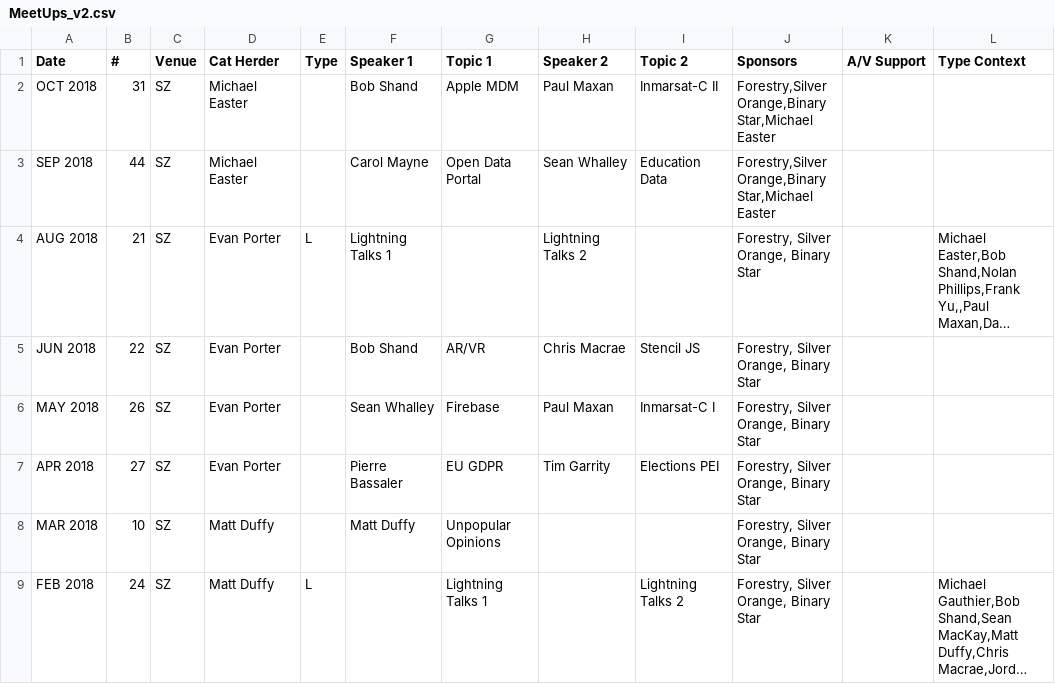
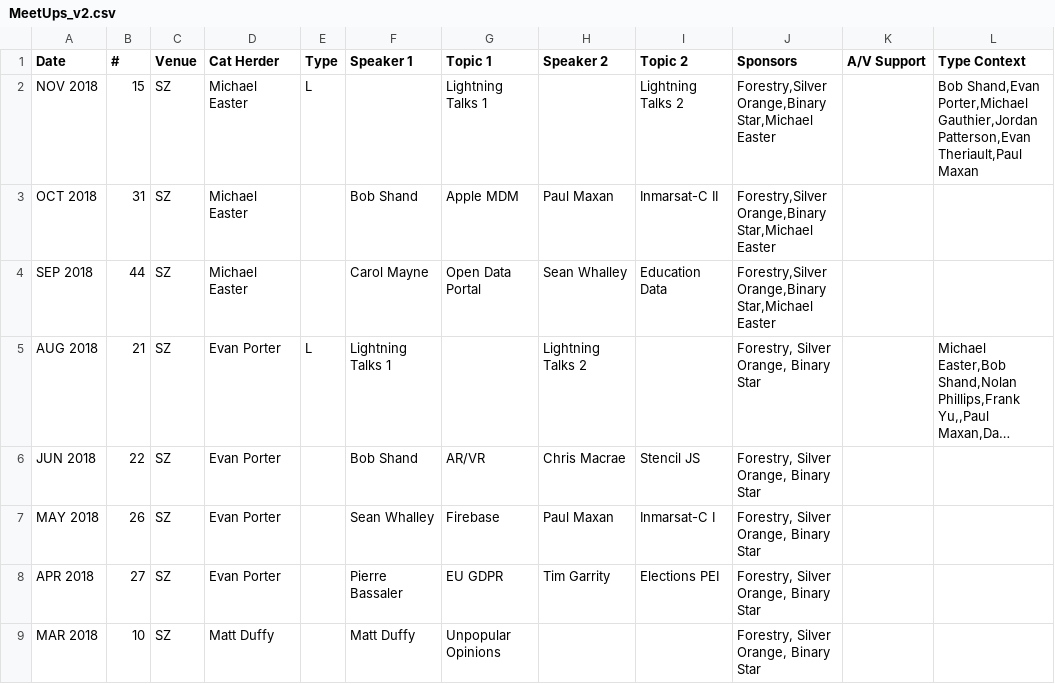
Before and after one commit to peidevs/Event_Resources, a CSV file: MeetUps_v2.csv, drawn as a sheet; only a part is shown; the shorter side is filled out with more unchanged rows; long unchanged cells end in ….

Commit message:
incremental change as part of a larger frenzy of activity

```diff
--- a/MeetUps_v2.csv
+++ b/MeetUps_v2.csv
@@ -1,2 +1,3 @@
 Date,#,Venue,Cat Herder,Type,Speaker 1, Topic 1,Speaker 2, Topic 2,Sponsors,A/V Support,Type Context
+NOV 2018,15,SZ,Michael Easter,L,,Lightning Talks 1, ,Lightning Talks 2,"Forestry,Silver Orange,Binary Star,Michael Easter",,"Bob Shand,Evan Porter,Michael Gauthier,Jordan Patterson,Evan Theriault,Paul Maxan"
 OCT 2018,31,SZ,Michael Easter,,Bob Shand,Apple MDM,Paul Maxan,Inmarsat-C II,"Forestry,Silver Orange,Binary Star,Michael Easter",,
```
